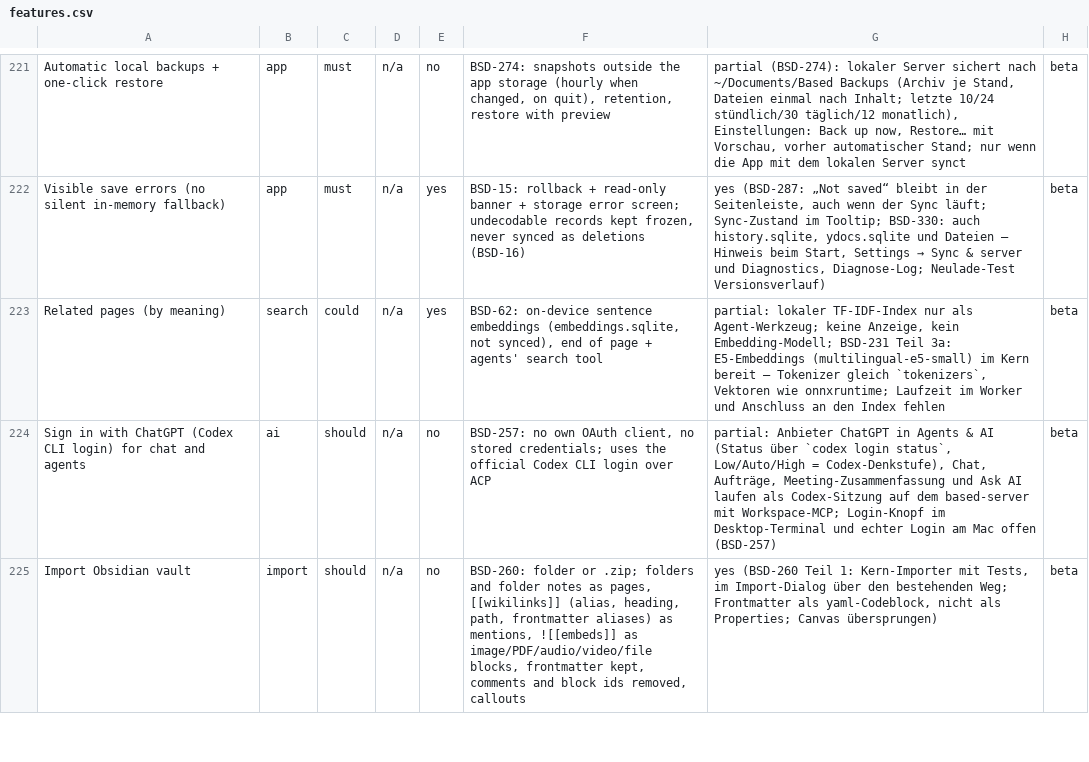
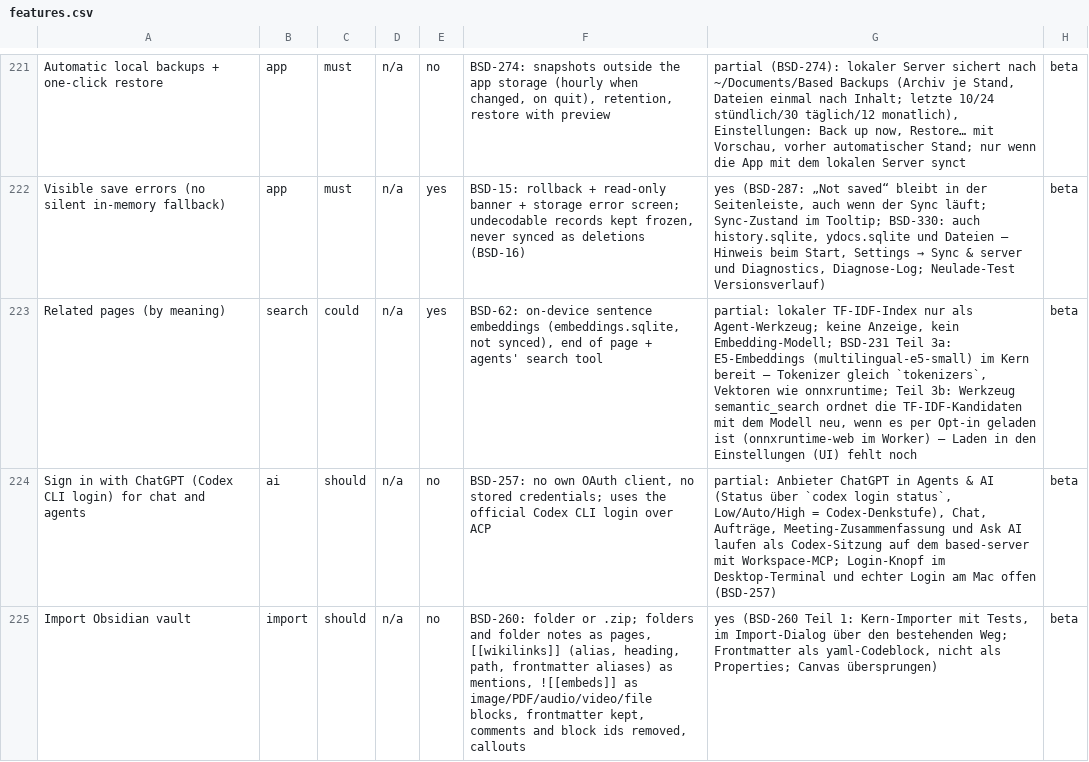
Before and after one commit to elija-7580/Based, a CSV file: replica/features.csv, drawn as a sheet; only a part is shown, gaps mark what is left out.

```diff
--- a/replica/features.csv
+++ b/replica/features.csv
@@ -222,3 +222,3 @@ Automatic local backups + one-click restore,app,must,n/a,no,"BSD-274: snapshots
 Visible save errors (no silent in-memory fallback),app,must,n/a,yes,"BSD-15: rollback + read-only banner + storage error screen; undecodable records kept frozen, never synced as deletions (BSD-16)","yes (BSD-287: „Not saved“ bleibt in der Seitenleiste, auch wenn der Sync läuft; Sync-Zustand im Tooltip; BSD-330: auch history.sqlite, ydocs.sqlite und Dateien – Hinweis beim Start, Settings → Sync & server und Diagnostics, Diagnose-Log; Neulade-Test Versionsverlauf)",beta
-Related pages (by meaning),search,could,n/a,yes,"BSD-62: on-device sentence embeddings (embeddings.sqlite, not synced), end of page + agents' search tool","partial: lokaler TF-IDF-Index nur als Agent-Werkzeug; keine Anzeige, kein Embedding-Modell; BSD-231 Teil 3a: E5-Embeddings (multilingual-e5-small) im Kern bereit – Tokenizer gleich `tokenizers`, Vektoren wie onnxruntime; Laufzeit im Worker und Anschluss an den Index fehlen",beta
+Related pages (by meaning),search,could,n/a,yes,"BSD-62: on-device sentence embeddings (embeddings.sqlite, not synced), end of page + agents' search tool","partial: lokaler TF-IDF-Index nur als Agent-Werkzeug; keine Anzeige, kein Embedding-Modell; BSD-231 Teil 3a: E5-Embeddings (multilingual-e5-small) im Kern bereit – Tokenizer gleich `tokenizers`, Vektoren wie onnxruntime; Teil 3b: Werkzeug semantic_search ordnet die TF-IDF-Kandidaten mit dem Modell neu, wenn es per Opt-in geladen ist (onnxruntime-web im Worker) – Laden in den Einstellungen (UI) fehlt noch",beta
 Sign in with ChatGPT (Codex CLI login) for chat and agents,ai,should,n/a,no,"BSD-257: no own OAuth client, no stored credentials; uses the official Codex CLI login over ACP","partial: Anbieter ChatGPT in Agents & AI (Status über `codex login status`, Low/Auto/High = Codex-Denkstufe), Chat, Aufträge, Meeting-Zusammenfassung und Ask AI laufen als Codex-Sitzung auf dem based-server mit Workspace-MCP; Login-Knopf im Desktop-Terminal und echter Login am Mac offen (BSD-257)",beta
```
Also changed, not shown: 11 other files.
